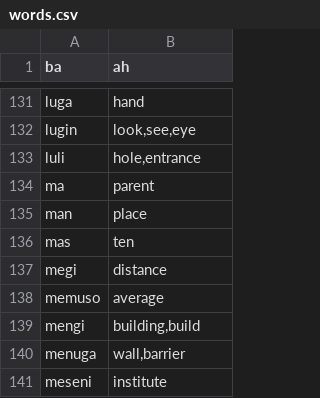
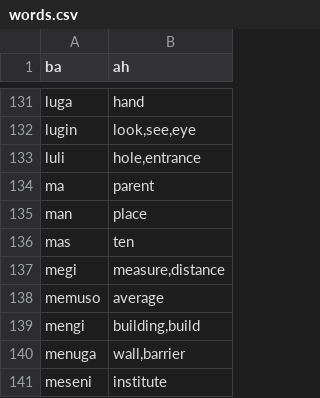
Before and after one commit to storyfeet/dugi_bialan, a CSV file: docs/words.csv, drawn as a sheet; only a part is shown, gaps mark what is left out.

```diff
--- a/docs/words.csv
+++ b/docs/words.csv
@@ -136,3 +136,3 @@ man,"place"
 mas,"ten"
-megi,"distance"
+megi,"measure,distance"
 memuso,"average"
```
Also changed, not shown: 6 other files.
